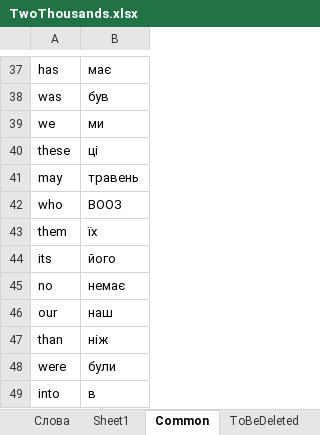
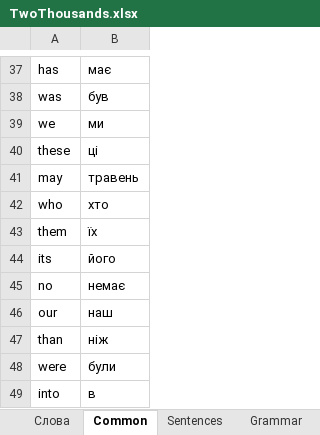
Before and after one commit to vikhulei/TeachLearnFullStack, an Excel workbook: src/components/01_config/TwoThousands.xlsx, sheet Common, drawn as a sheet; only a part is shown, gaps mark what is left out; values as stored, in another font and other column widths than the file's, no borders; the diff names each change by its address in the sheet, - before the commit and + after, or states it on an @@ line.

```diff
--- a/src/components/01_config/TwoThousands.xlsx (sheet Common)
+++ b/src/components/01_config/TwoThousands.xlsx (sheet Common)
-sheet tab: Sheet1
+sheet tab: Sentences
-sheet tab: ToBeDeleted
+sheet tab: Grammar
@@ sheet tab order changed: Слова | Common | Sentences | Grammar @@
-B42: ВООЗ
+B42: хто
```
Also changed, not shown: other sheet tabs, 4 other files.
